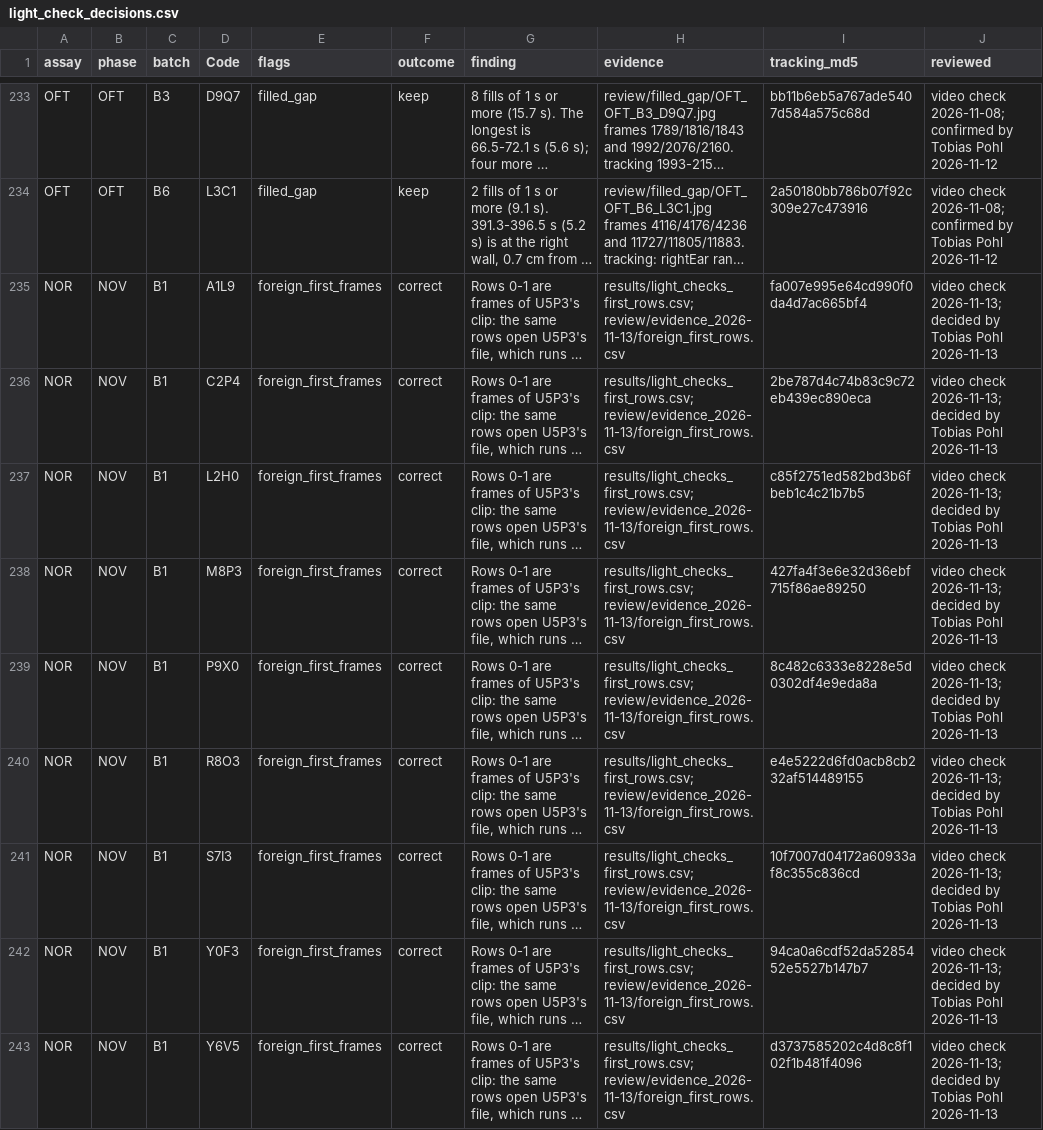
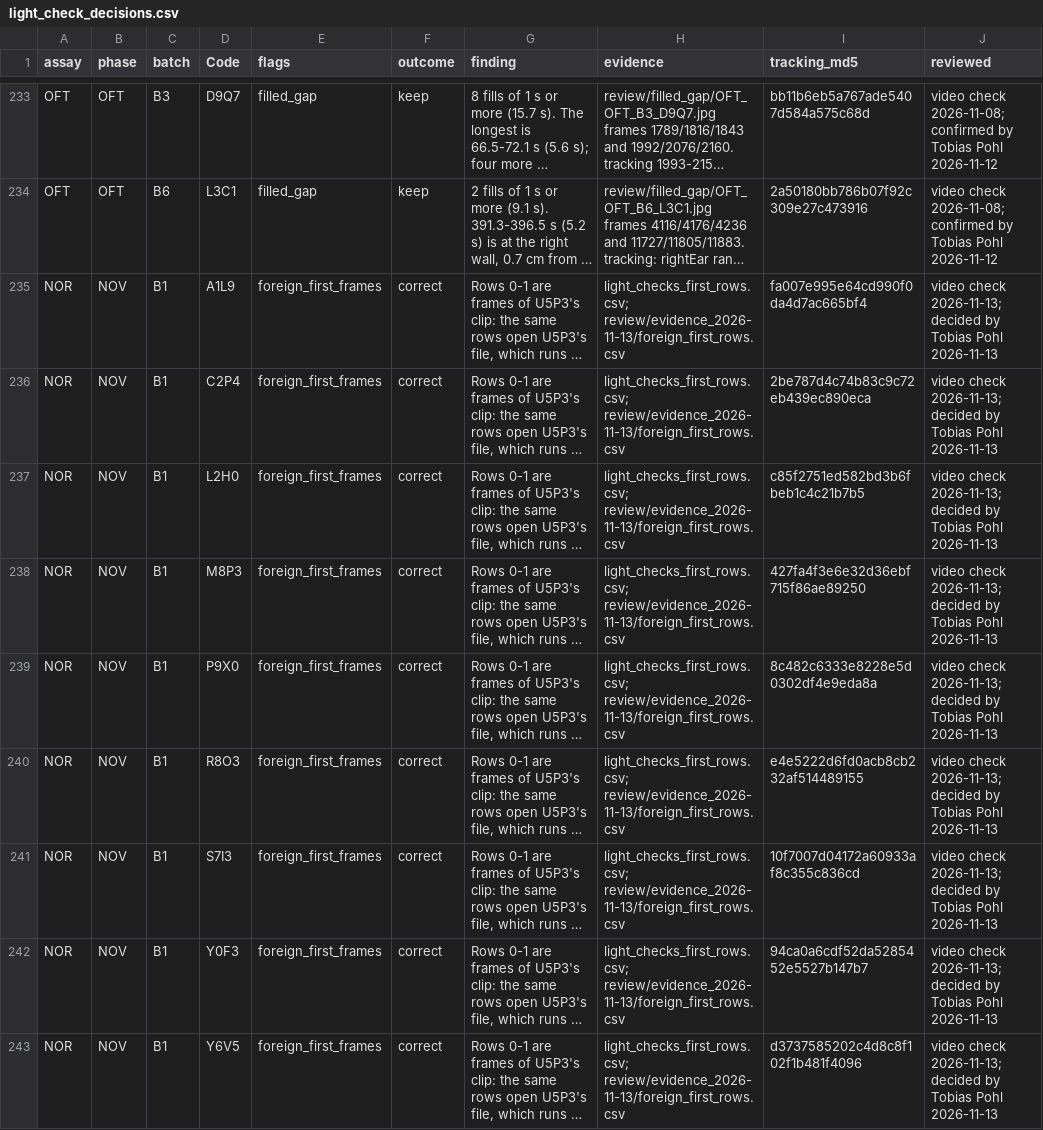
Before and after one commit to topohl/SLEAPanalyzer, a CSV file: validation/exp9_boris/config/light_check_decisions.csv, drawn as a sheet; only a part is shown, gaps mark what is left out; long unchanged cells end in …; the diff covers the shown part only; the diff names each change by its address in the sheet, - before the commit and + after, or states it on an @@ line.

Commit message:
Test the clip clock in the social preference script, and correct the borrowed-frame records
A new integration test leaves out the first three frames of a synthetic
recording and checks that a reviewed on-cup window still clears its episode
and that the on-cup and hidden episode tables match a run without the
leave-out; it fails on the code before the fix. episodes_on_clip() now stops
on rows that do not fit clip_row.

The borrowed-frame records now say where the frames are (T4W6's raw GX010882,
frames 18843-18845, right after its habituation clip), list the stationary
time they changed, call the scored numbers a test run, and cite the first-rows
table where it lies on S:.

```diff
--- a/validation/exp9_boris/config/light_check_decisions.csv
+++ b/validation/exp9_boris/config/light_check_decisions.csv
-H235:H243 (evidence): results/light_checks_first_rows.csv; review/evidence_2026-11-13/foreign_first_rows.csv
+H235:H243 (evidence): light_checks_first_rows.csv; review/evidence_2026-11-13/foreign_first_rows.csv
```
Also changed, not shown: 22 edited cells elsewhere in this file, 3 other files.
